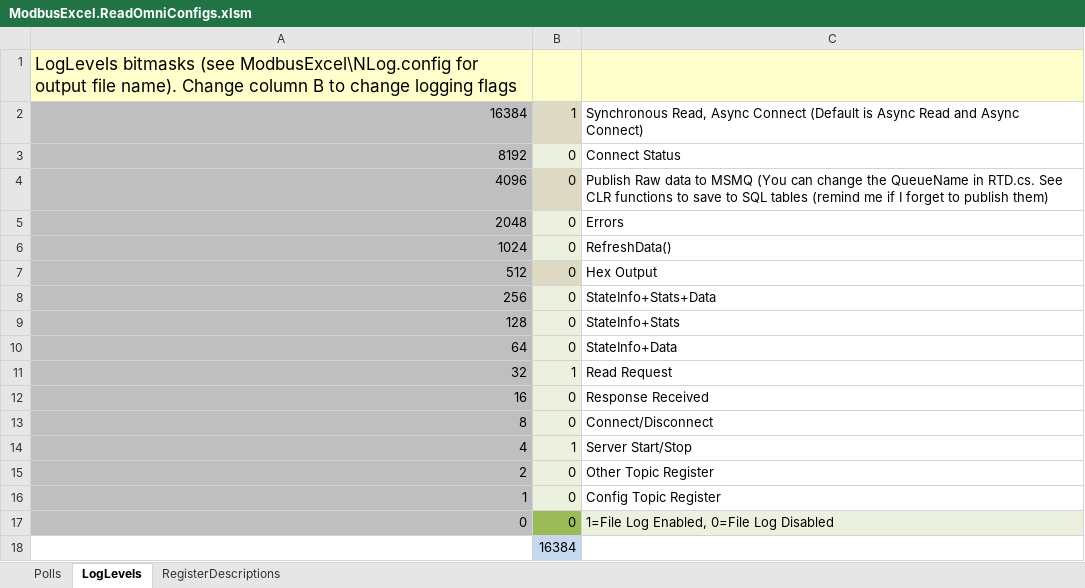
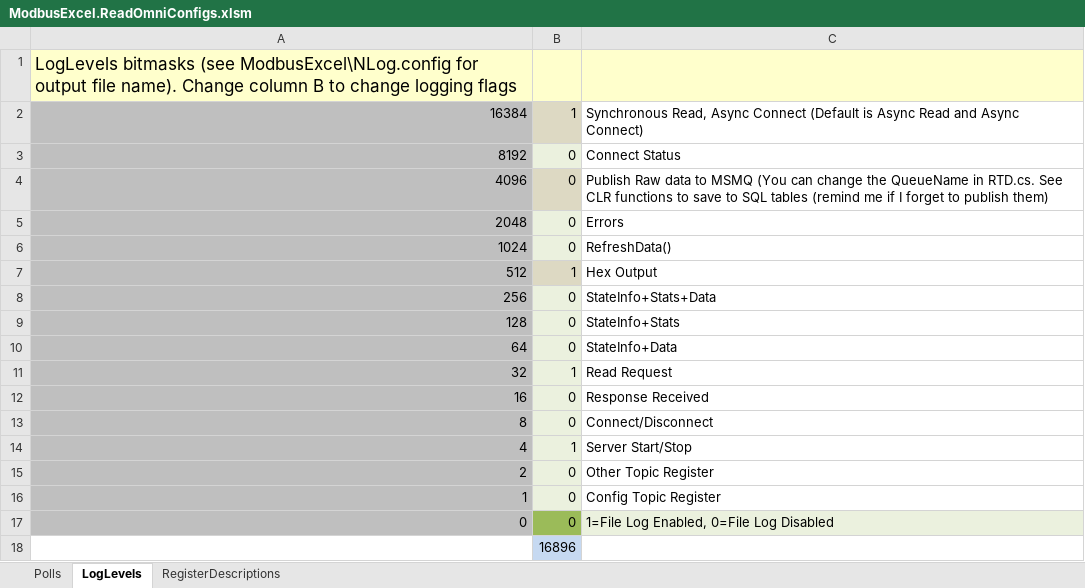
Before and after one commit to GotAudio/ModbusExcel, an Excel workbook: Documents/ModbusExcel.ReadOmniConfigs.xlsm, sheet LogLevels, drawn as a sheet; values as stored, in another font and other column widths than the file's, no borders; the diff names each change by its address in the sheet, - before the commit and + after, or states it on an @@ line.

```diff
--- a/Documents/ModbusExcel.ReadOmniConfigs.xlsm (sheet LogLevels)
+++ b/Documents/ModbusExcel.ReadOmniConfigs.xlsm (sheet LogLevels)
-B7: 0
+B7: 1
-B18: 16384
+B18: 16896
```
Also changed, not shown: sheet Polls, 48 other files.
